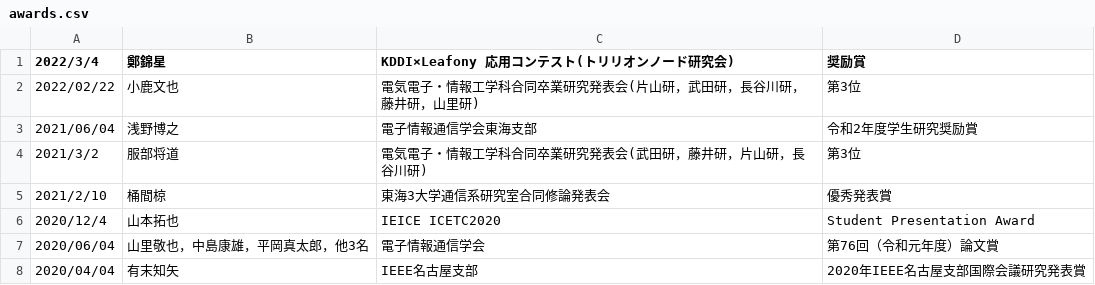
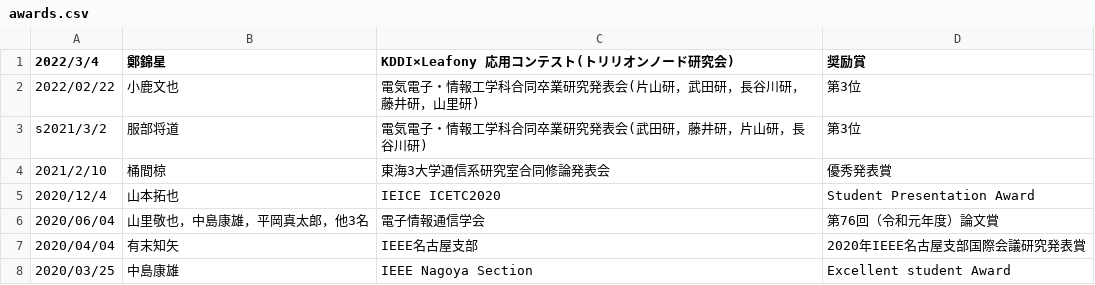
Before and after one commit to zakiviccy/NUYL-homepage, a CSV file: src/pages/awards/data/awards.csv, drawn as a sheet; only a part is shown; the shorter side is filled out with more unchanged rows.

Commit message:
csv update

```diff
--- a/src/pages/awards/data/awards.csv
+++ b/src/pages/awards/data/awards.csv
@@ -2,4 +2,3 @@
 2022/02/22,小鹿文也,電気電子・情報工学科合同卒業研究発表会(片山研，武田研，長谷川研，藤井研，山里研),第3位
-2021/06/04,浅野博之,電子情報通信学会東海支部,令和2年度学生研究奨励賞
-2021/3/2,服部将道,電気電子・情報工学科合同卒業研究発表会(武田研，藤井研，片山研，長谷川研),第3位
+s2021/3/2,服部将道,電気電子・情報工学科合同卒業研究発表会(武田研，藤井研，片山研，長谷川研),第3位
 2021/2/10,桶間椋,東海3大学通信系研究室合同修論発表会,優秀発表賞
```
